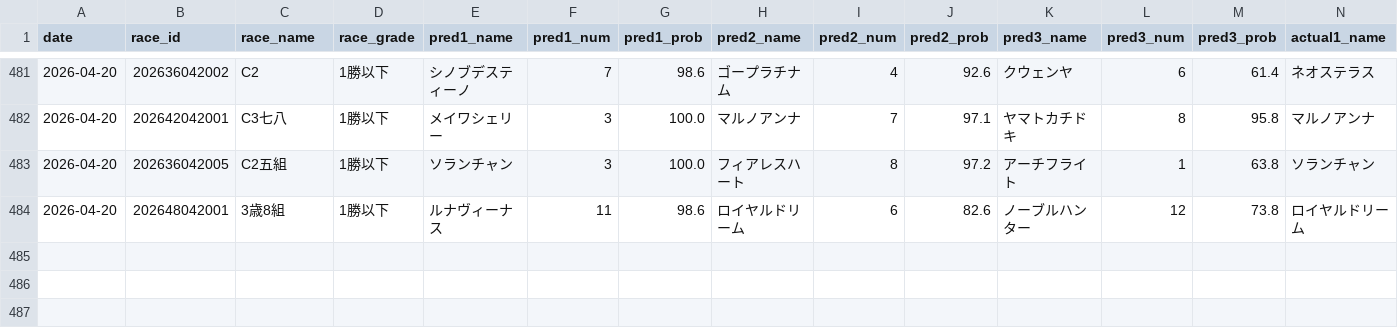
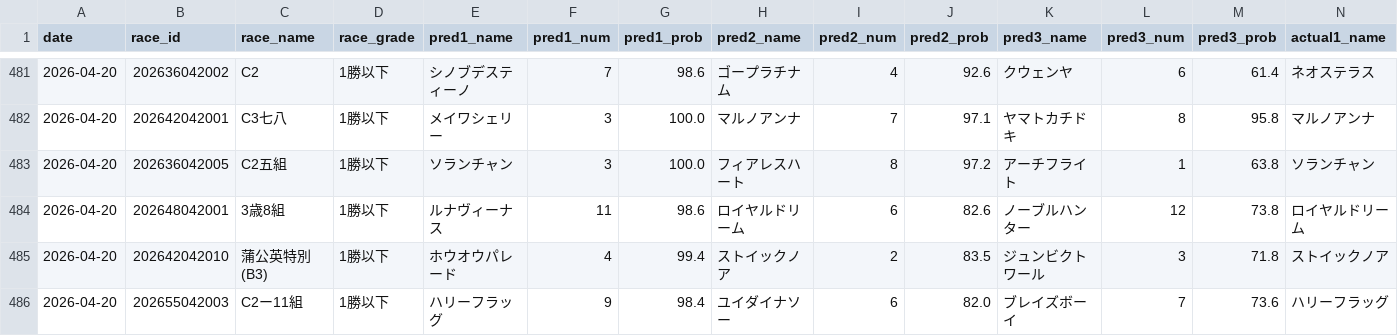
Before and after one commit to yssohrrs206038s-oss/keiba-nar, a CSV file: keiba_predictor/data/results_history.csv, drawn as a sheet; only a part is shown, gaps mark what is left out; rows hold the shown columns only; the diff names each change by its address in the sheet, - before the commit and + after, or states it on an @@ line.

```diff
--- a/keiba_predictor/data/results_history.csv
+++ b/keiba_predictor/data/results_history.csv
+row 485: 2026-04-20 | 202642042010 | 蒲公英特別(B3) | 1勝以下 | ホウオウパレード | 4 | 99.4 | ストイックノア | 2 | 83.5 | ジュンビクトワール | 3 | 71.8 | ストイックノア
+row 486: 2026-04-20 | 202655042003 | C2ー11組 | 1勝以下 | ハリーフラッグ | 9 | 98.4 | ユイダイナソー | 6 | 82.0 | ブレイズボーイ | 7 | 73.6 | ハリーフラッグ
```
